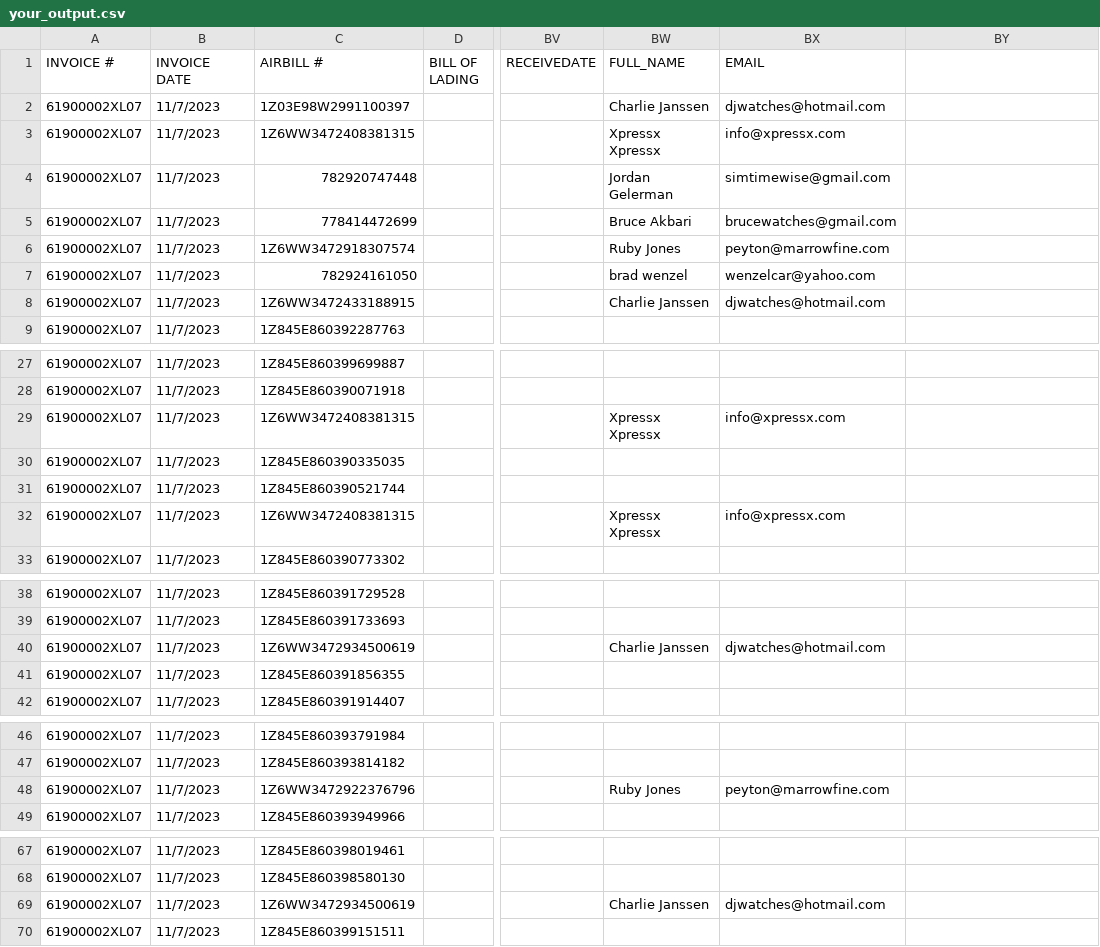
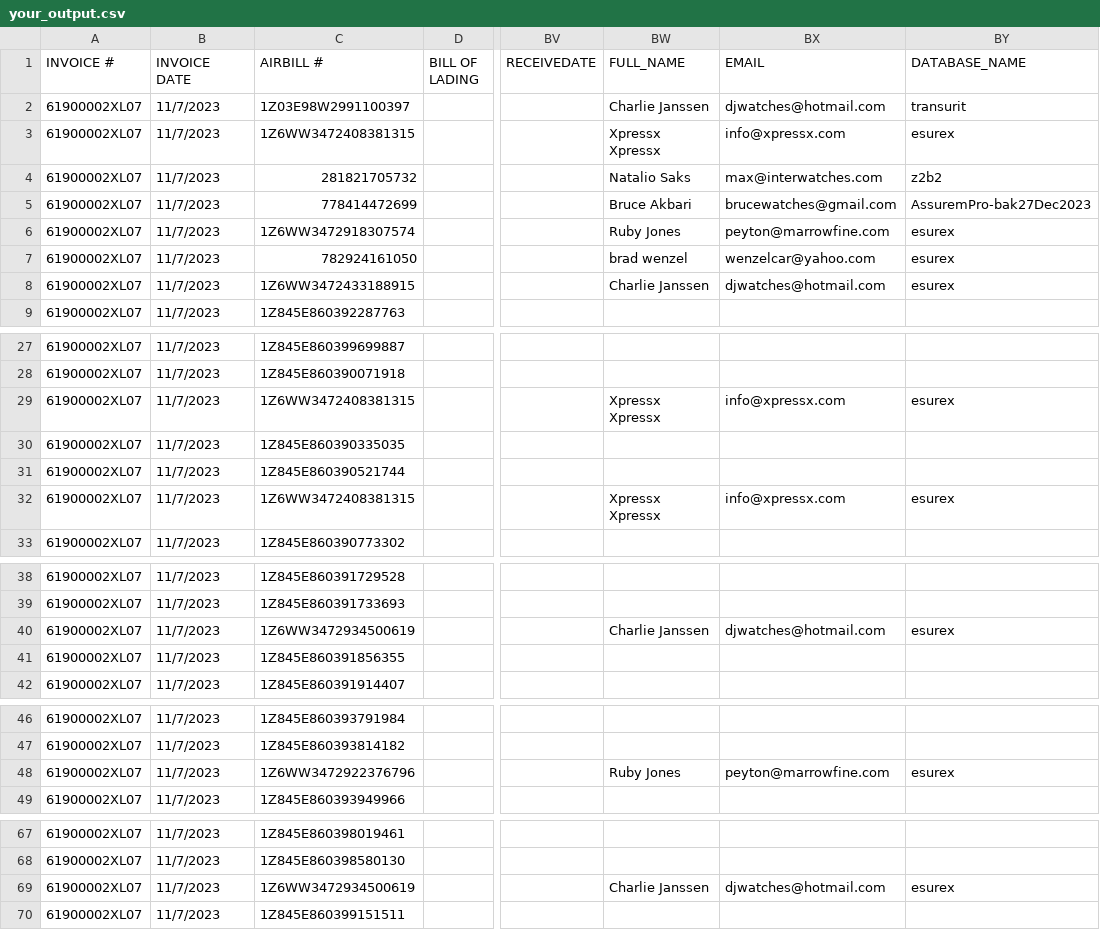
Before and after one commit to Paraisos05/InvoicesGenerator, a CSV file: your_output.csv, drawn as a sheet; only a part is shown, gaps mark what is left out; the diff names each change by its address in the sheet, - before the commit and + after, or states it on an @@ line.

Commit message:
getDbName
Now we get the database name

```diff
--- a/your_output.csv
+++ b/your_output.csv
-BY1: (empty)
+BY1: DATABASE_NAME
-BY2 (DATABASE_NAME): (empty)
+BY2 (DATABASE_NAME): transurit
-BY3 (DATABASE_NAME): (empty)
+BY3 (DATABASE_NAME): esurex
-C4 (AIRBILL #): 782920747448
+C4 (AIRBILL #): 281821705732
-BW4 (FULL_NAME): Jordan Gelerman
+BW4 (FULL_NAME): Natalio Saks
-BX4 (EMAIL): simtimewise@gmail.com
+BX4 (EMAIL): max@interwatches.com
-BY4 (DATABASE_NAME): (empty)
+BY4 (DATABASE_NAME): z2b2
-BY5 (DATABASE_NAME): (empty)
+BY5 (DATABASE_NAME): AssuremPro-bak27Dec2023
-BY6:BY8 (DATABASE_NAME): (empty)
+BY6:BY8 (DATABASE_NAME): esurex
-BY29 (DATABASE_NAME): (empty)
+BY29 (DATABASE_NAME): esurex
-BY32 (DATABASE_NAME): (empty)
+BY32 (DATABASE_NAME): esurex
-BY40 (DATABASE_NAME): (empty)
+BY40 (DATABASE_NAME): esurex
-BY48 (DATABASE_NAME): (empty)
+BY48 (DATABASE_NAME): esurex
-BY69 (DATABASE_NAME): (empty)
+BY69 (DATABASE_NAME): esurex
```
Also changed, not shown: 11_07_2023-61900002XL07.csv, 1 other file.
